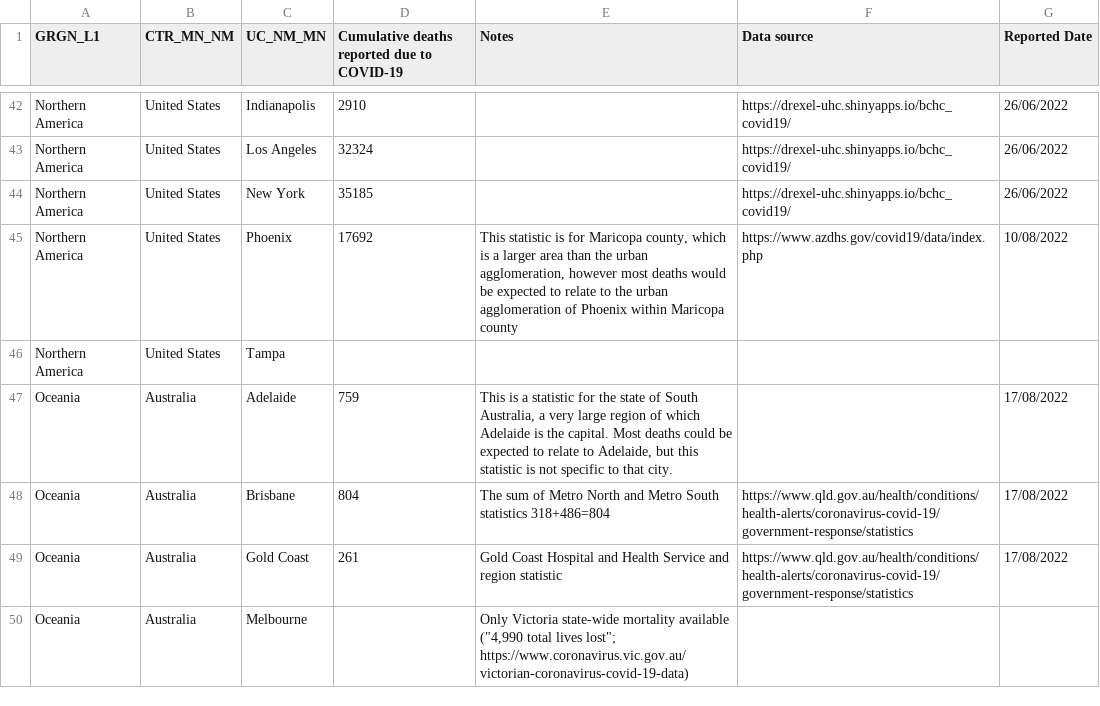
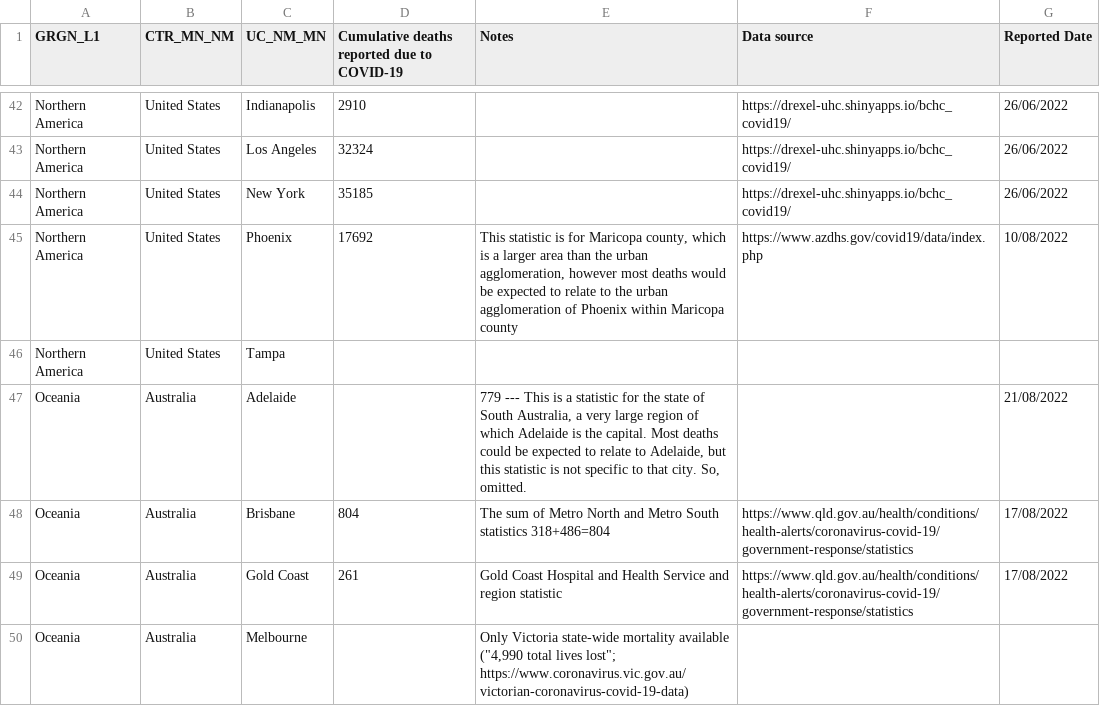
Before and after one commit to carlhiggs/urban_density_covid_linkage, a CSV file: covid-data/covid_deaths_manual_notes.csv, drawn as a sheet; only a part is shown, gaps mark what is left out.

Commit message:
updated notebook with deaths expressed as a rate per 100k population

```diff
--- a/covid-data/covid_deaths_manual_notes.csv
+++ b/covid-data/covid_deaths_manual_notes.csv
@@ -46,3 +46,3 @@ Northern America,United States,Phoenix,17692,"This statistic is for Maricopa cou
 Northern America,United States,Tampa,,, ,
-Oceania,Australia,Adelaide,759,"This is a statistic for the state of South Australia, a very large region of which Adelaide is the capital. Most deaths could be expected to relate to Adelaide, but this statistic is not specific to that city.",,17/08/2022
+Oceania,Australia,Adelaide,,"779 --- This is a statistic for the state of South Australia, a very large region of which Adelaide is the capital. Most deaths could be expected to relate to Adelaide, but this statistic is not specific to that city.  So, omitted.",,21/08/2022
 Oceania,Australia,Brisbane,804,The sum of Metro North and Metro South statistics 318+486=804,https://www.qld.gov.au/health/conditions/health-alerts/coronavirus-covid-19/government-response/statistics,17/08/2022
```
Also changed, not shown: 1 other file.
